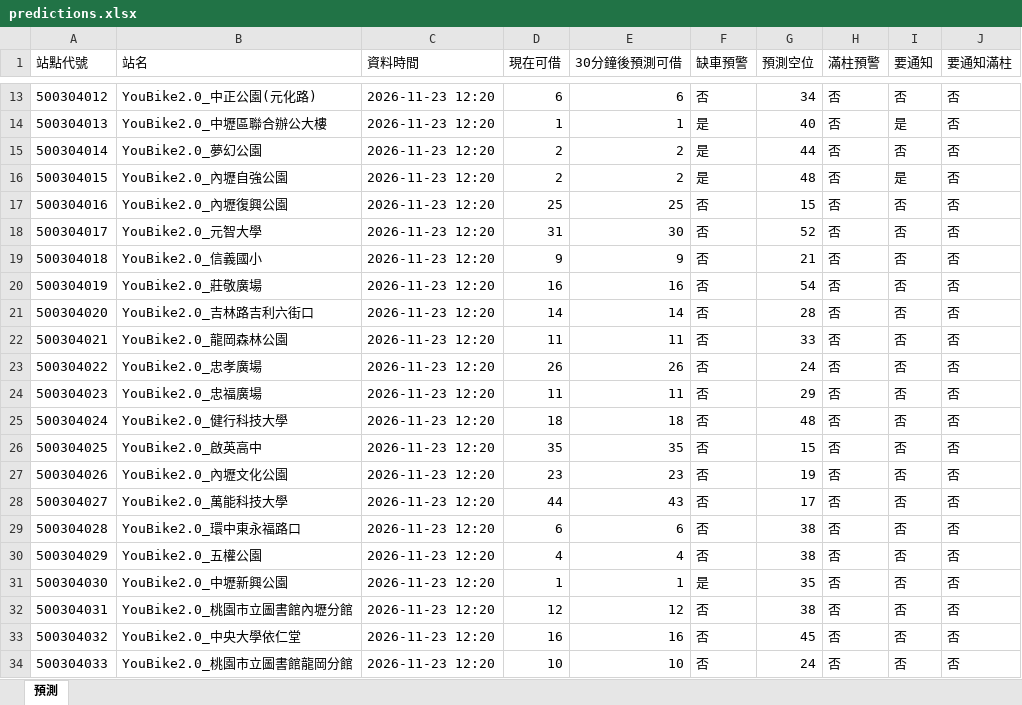
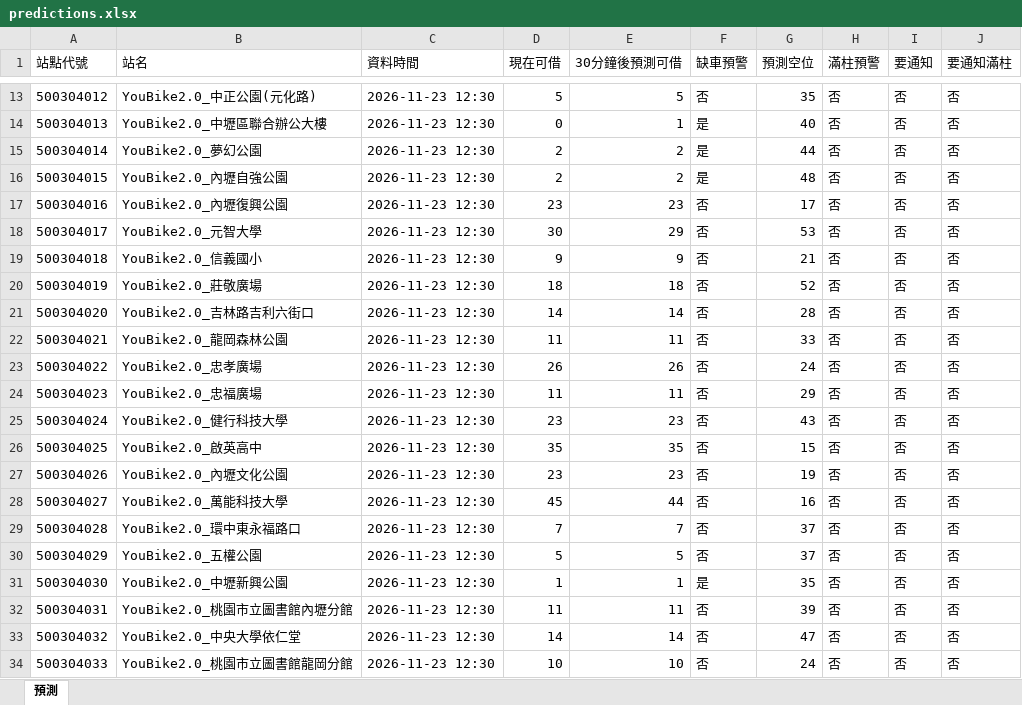
Before and after one commit to MingWei174/ncu-youbike, an Excel workbook: predictions.xlsx, sheet 預測, drawn as a sheet; only a part is shown, gaps mark what is left out; values as stored, in another font and other column widths than the file's, no borders; table styles not drawn; the diff covers the shown part only; the diff names each change by its address in the sheet, - before the commit and + after, or states it on an @@ line.

```diff
--- a/predictions.xlsx (sheet 預測)
+++ b/predictions.xlsx (sheet 預測)
-C13:C34 (資料時間): 2026-11-23 12:20
+C13:C34 (資料時間): 2026-11-23 12:30
-D13 (現在可借): 6
+D13 (現在可借): 5
-E13 (30分鐘後預測可借): 6
+E13 (30分鐘後預測可借): 5
-G13 (預測空位): 34
+G13 (預測空位): 35
-D14 (現在可借): 1
+D14 (現在可借): 0
-I14 (要通知): 是
+I14 (要通知): 否
-I16 (要通知): 是
+I16 (要通知): 否
-D17 (現在可借): 25
+D17 (現在可借): 23
-E17 (30分鐘後預測可借): 25
+E17 (30分鐘後預測可借): 23
-G17 (預測空位): 15
+G17 (預測空位): 17
-D18 (現在可借): 31
+D18 (現在可借): 30
-E18 (30分鐘後預測可借): 30
+E18 (30分鐘後預測可借): 29
-G18 (預測空位): 52
+G18 (預測空位): 53
-D20 (現在可借): 16
+D20 (現在可借): 18
-E20 (30分鐘後預測可借): 16
+E20 (30分鐘後預測可借): 18
-G20 (預測空位): 54
+G20 (預測空位): 52
-D25 (現在可借): 18
+D25 (現在可借): 23
-E25 (30分鐘後預測可借): 18
+E25 (30分鐘後預測可借): 23
-G25 (預測空位): 48
+G25 (預測空位): 43
-D28 (現在可借): 44
+D28 (現在可借): 45
-E28 (30分鐘後預測可借): 43
+E28 (30分鐘後預測可借): 44
-G28 (預測空位): 17
+G28 (預測空位): 16
-D29 (現在可借): 6
+D29 (現在可借): 7
-E29 (30分鐘後預測可借): 6
+E29 (30分鐘後預測可借): 7
-G29:G30 (預測空位): 38
+G29:G30 (預測空位): 37
-D30 (現在可借): 4
+D30 (現在可借): 5
-E30 (30分鐘後預測可借): 4
+E30 (30分鐘後預測可借): 5
-D32 (現在可借): 12
+D32 (現在可借): 11
-E32 (30分鐘後預測可借): 12
+E32 (30分鐘後預測可借): 11
-G32 (預測空位): 38
+G32 (預測空位): 39
-D33 (現在可借): 16
+D33 (現在可借): 14
-E33 (30分鐘後預測可借): 16
+E33 (30分鐘後預測可借): 14
-G33 (預測空位): 45
+G33 (預測空位): 47
```
Also changed, not shown: 472 edited cells elsewhere in this sheet, 3 other files.
